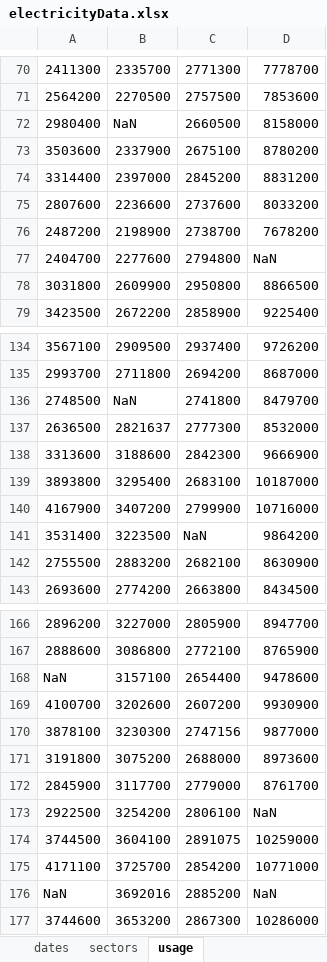
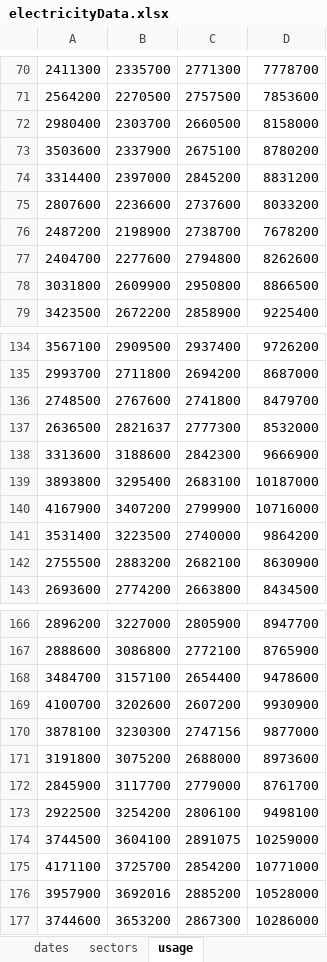
Before and after one commit to LuisAngelMendozaVelasco/MATLAB_Courses, an Excel workbook: MATLAB_Fundamentals/data/electricityData.xlsx, sheet usage, drawn as a sheet; only a part is shown, gaps mark what is left out; values as stored, in another font and other column widths than the file's, no borders; the diff covers the shown part only; the diff names each change by its address in the sheet, - before the commit and + after, or states it on an @@ line.

```diff
--- a/MATLAB_Fundamentals/data/electricityData.xlsx (sheet usage)
+++ b/MATLAB_Fundamentals/data/electricityData.xlsx (sheet usage)
-B72: NaN
+B72: 2303700
-D77: NaN
+D77: 8262600
-B136: NaN
+B136: 2767600
-C141: NaN
+C141: 2740000
-A168: NaN
+A168: 3484700
-D173: NaN
+D173: 9498100
-A176: NaN
+A176: 3957900
-D176: NaN
+D176: 10528000
```
Also changed, not shown: 25 edited cells elsewhere in this sheet, 2 other files.
